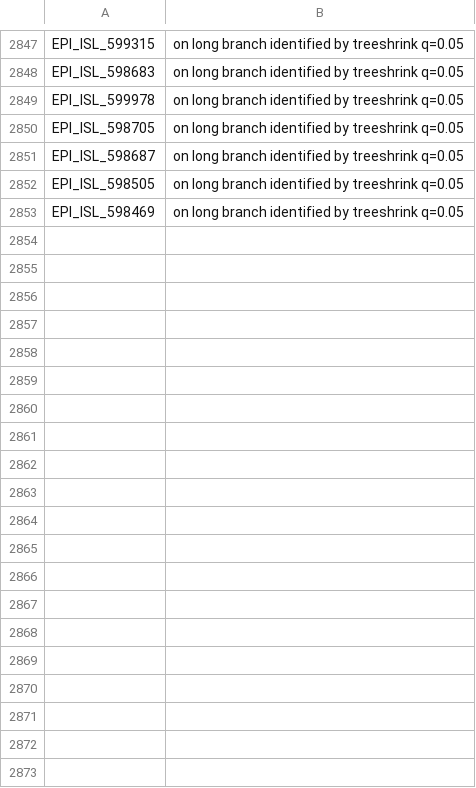
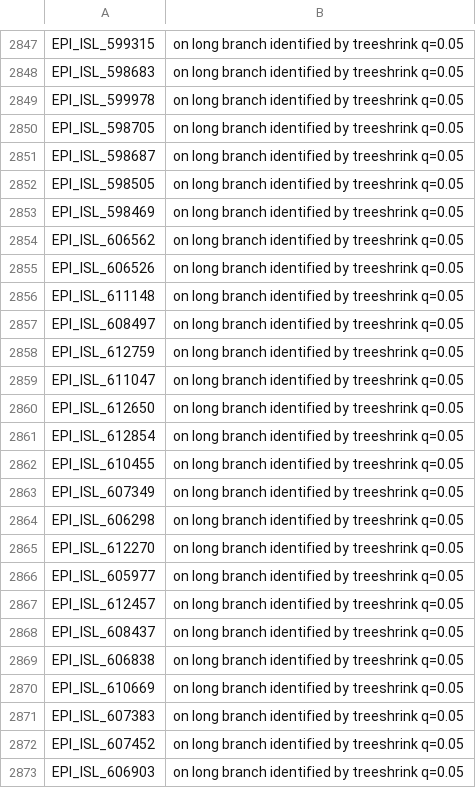
Before and after one commit to roblanf/sarscov2phylo, a TSV file: excluded_sequences.tsv, drawn as a sheet; only a part is shown, gaps mark what is left out; the diff covers the shown part only; the diff names each change by its address in the sheet, - before the commit and + after, or states it on an @@ line.

```diff
--- a/excluded_sequences.tsv
+++ b/excluded_sequences.tsv
+row 2854: EPI_ISL_606562 | on long branch identified by treeshrink q=0.05
+row 2855: EPI_ISL_606526 | on long branch identified by treeshrink q=0.05
+row 2856: EPI_ISL_611148 | on long branch identified by treeshrink q=0.05
+row 2857: EPI_ISL_608497 | on long branch identified by treeshrink q=0.05
+row 2858: EPI_ISL_612759 | on long branch identified by treeshrink q=0.05
+row 2859: EPI_ISL_611047 | on long branch identified by treeshrink q=0.05
+row 2860: EPI_ISL_612650 | on long branch identified by treeshrink q=0.05
+row 2861: EPI_ISL_612854 | on long branch identified by treeshrink q=0.05
+row 2862: EPI_ISL_610455 | on long branch identified by treeshrink q=0.05
+row 2863: EPI_ISL_607349 | on long branch identified by treeshrink q=0.05
+row 2864: EPI_ISL_606298 | on long branch identified by treeshrink q=0.05
+row 2865: EPI_ISL_612270 | on long branch identified by treeshrink q=0.05
+row 2866: EPI_ISL_605977 | on long branch identified by treeshrink q=0.05
+row 2867: EPI_ISL_612457 | on long branch identified by treeshrink q=0.05
+row 2868: EPI_ISL_608437 | on long branch identified by treeshrink q=0.05
+row 2869: EPI_ISL_606838 | on long branch identified by treeshrink q=0.05
+row 2870: EPI_ISL_610669 | on long branch identified by treeshrink q=0.05
+row 2871: EPI_ISL_607383 | on long branch identified by treeshrink q=0.05
+row 2872: EPI_ISL_607452 | on long branch identified by treeshrink q=0.05
+row 2873: EPI_ISL_606903 | on long branch identified by treeshrink q=0.05
```
Also changed, not shown: 43 added rows elsewhere in this file, 1 other file.
